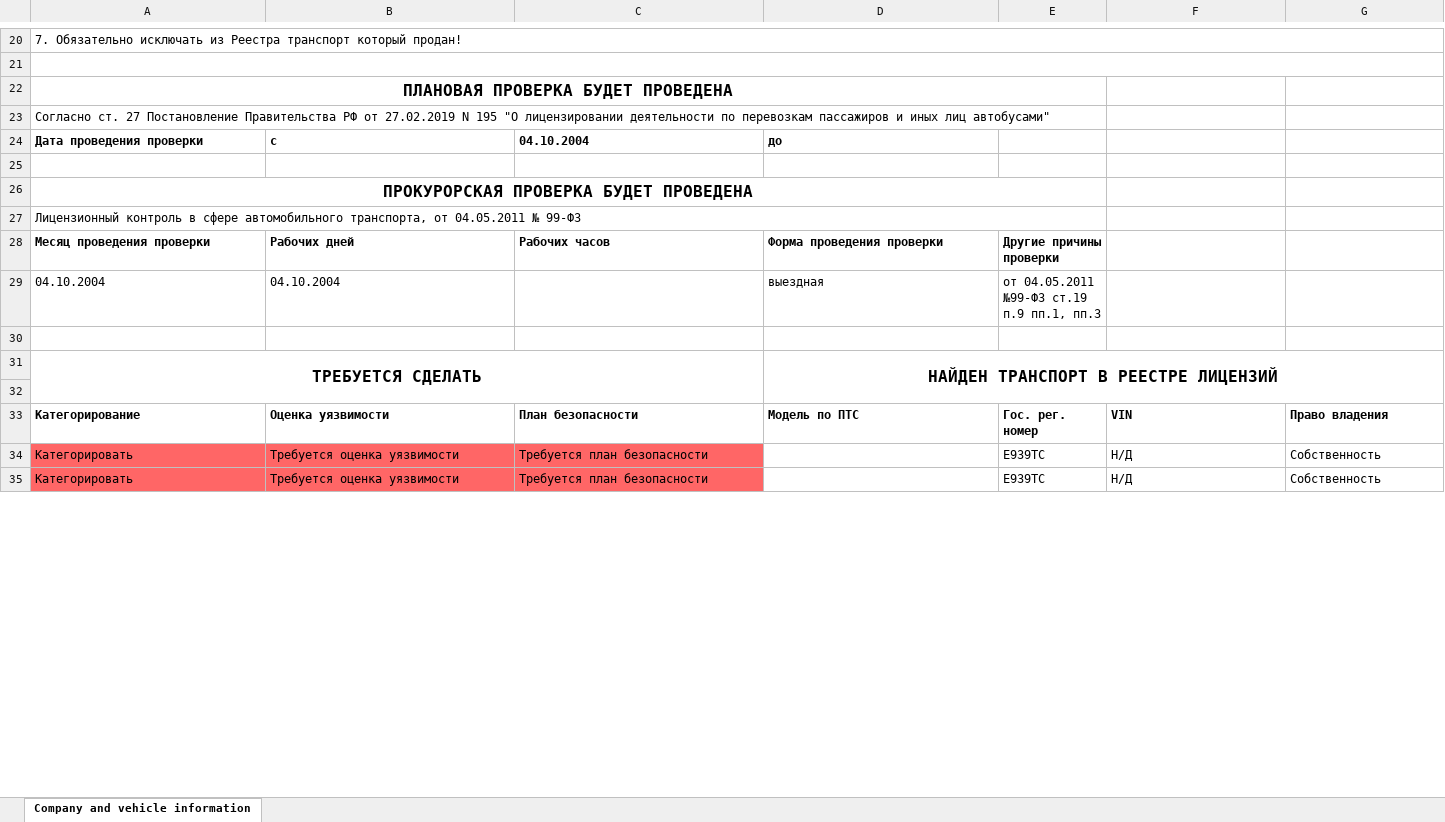
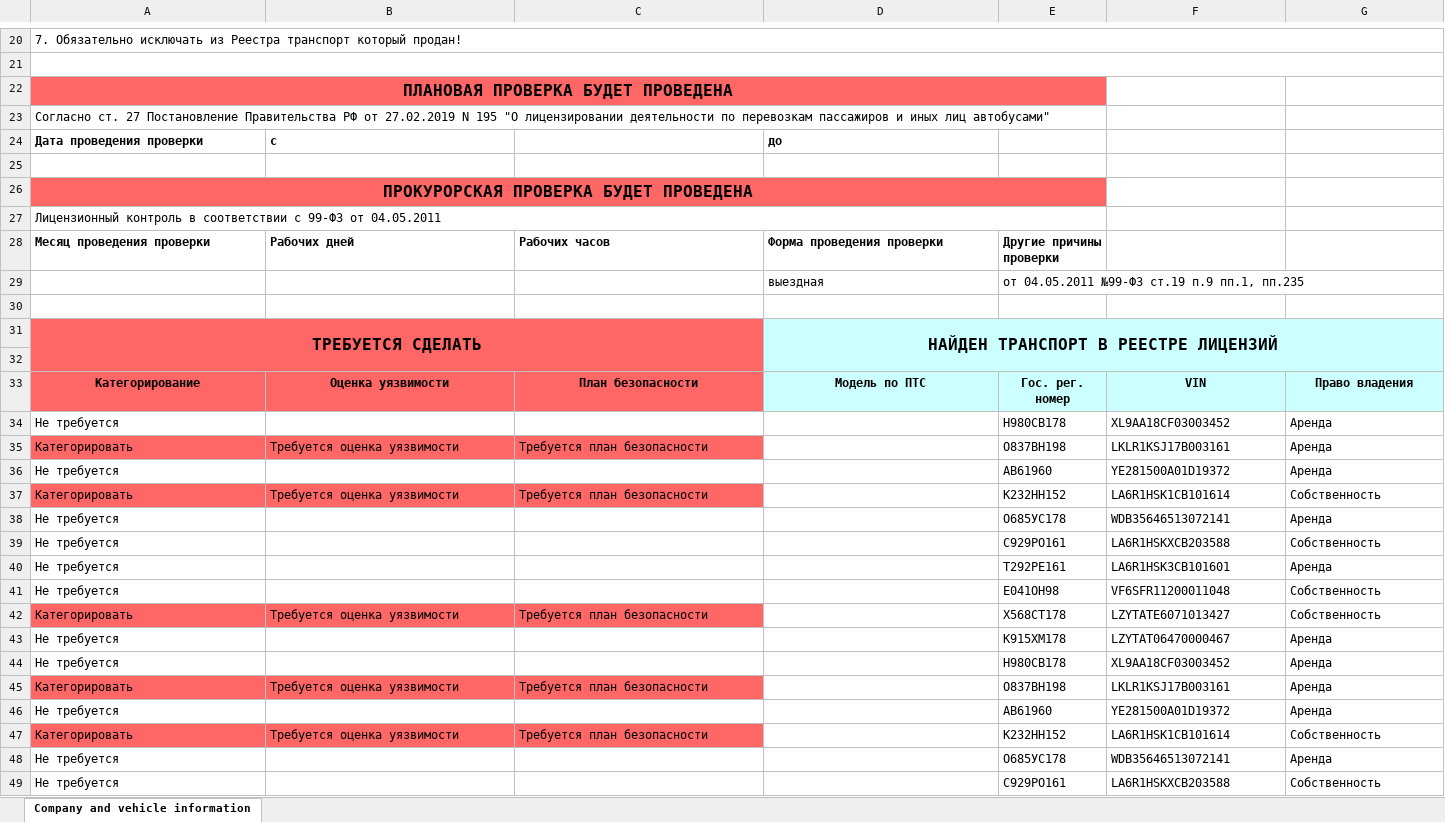
Before and after one commit to Koldrif/Transport-Finder, an Excel workbook: openPyxl.xlsx, sheet Company and vehicle information, drawn as a sheet; only a part is shown, gaps mark what is left out; values as stored, in another font and other column widths than the file's, no borders; charts and pictures not drawn; removed rows and columns are numbered as before the commit, all else as after; rows hold the shown columns only; the diff covers the shown part only; the diff names each change by its address in the sheet, - before the commit and + after, or states it on an @@ line.

```diff
--- a/openPyxl.xlsx (sheet Company and vehicle information)
+++ b/openPyxl.xlsx (sheet Company and vehicle information)
-A22:E22 fill: none
+A22:E22 fill: #FF6666
-C24: 04.10.2004
+C24: (empty)
-A26:E26 fill: none
+A26:E26 fill: #FF6666
-A27: …контроль в сфере автомобильного транспорта, от 04.05.2011 № 99-ФЗ
+A27: …контроль в соответствии с 99-ФЗ от 04.05.2011
-row 29: 04.10.2004 | 04.10.2004 |  | выездная | от 04.05.2011 №99-ФЗ ст.19 п.9 пп.1, пп.3
+row 29:  |  |  | выездная | от 04.05.2011 №99-ФЗ ст.19 п.9 пп.1, пп.235
-A31:C33 fill: none
+A31:C33 fill: #FF6666
-D31:G33 fill: none
+D31:G33 fill: #CCFFFF
-A33:G33 alignment: left
+A33:G33 alignment: center
+row 34: Не требуется |  |  |  | H980CB178 | XL9AA18CF03003452 | Аренда
+row 35: Категорировать | Требуется оценка уязвимости | Требуется план безопасности |  | O837BH198 | LКLR1КSJ17В003161 | Аренда
+row 36: Не требуется |  |  |  | AB61960 | YE281500A01D19372 | Аренда
-E37: Е939ТС
+E37: K232HH152
-F37: Н/Д
+F37: LА6R1НSК1СВ101614
+row 38: Не требуется |  |  |  | O685УC178 | WDB35646513072141 | Аренда
+row 39: Не требуется |  |  |  | C929PO161 | LA6R1HSKXCB203588 | Собственность
+row 40: Не требуется |  |  |  | T292PE161 | LA6R1HSK3CB101601 | Аренда
+row 41: Не требуется |  |  |  | E041OH98 | VF6SFR11200011048 | Собственность
+row 42: Категорировать | Требуется оценка уязвимости | Требуется план безопасности |  | X568CT178 | LZYTATE6071013427 | Собственность
+row 43: Не требуется |  |  |  | K915XM178 | LZYTAT06470000467 | Аренда
+row 44: Не требуется |  |  |  | H980CB178 | XL9AA18CF03003452 | Аренда
+row 45: Категорировать | Требуется оценка уязвимости | Требуется план безопасности |  | O837BH198 | LКLR1КSJ17В003161 | Аренда
+row 46: Не требуется |  |  |  | AB61960 | YE281500A01D19372 | Аренда
-E47: Е939ТС
+E47: K232HH152
-F47: Н/Д
+F47: LА6R1НSК1СВ101614
+row 48: Не требуется |  |  |  | O685УC178 | WDB35646513072141 | Аренда
+row 49: Не требуется |  |  |  | C929PO161 | LA6R1HSKXCB203588 | Собственность
```
Also changed, not shown: 32 added rows, 14 edited cells and cell formats elsewhere in this sheet, 1 other file.
